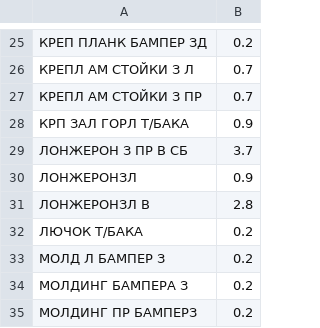
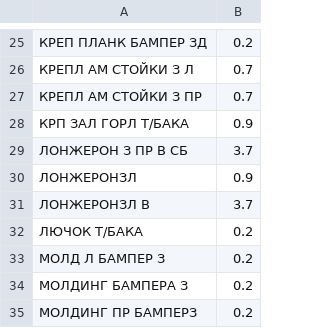
Before and after one commit to SergeiYakimovich/project-rsa, a CSV file: model/single.csv, drawn as a sheet; only a part is shown, gaps mark what is left out; the diff names each change by its address in the sheet, - before the commit and + after, or states it on an @@ line.

```diff
--- a/model/single.csv
+++ b/model/single.csv
-B31: 2.8
+B31: 3.7
```
Also changed, not shown: 23 other files.
